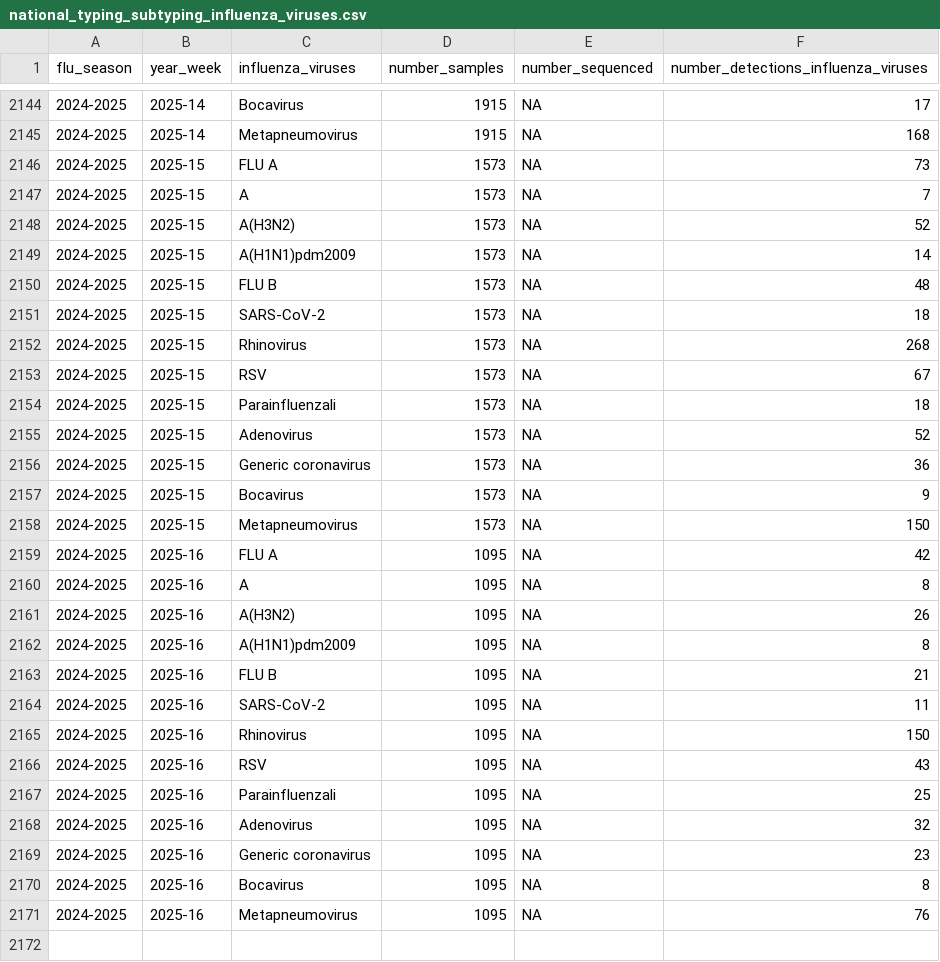
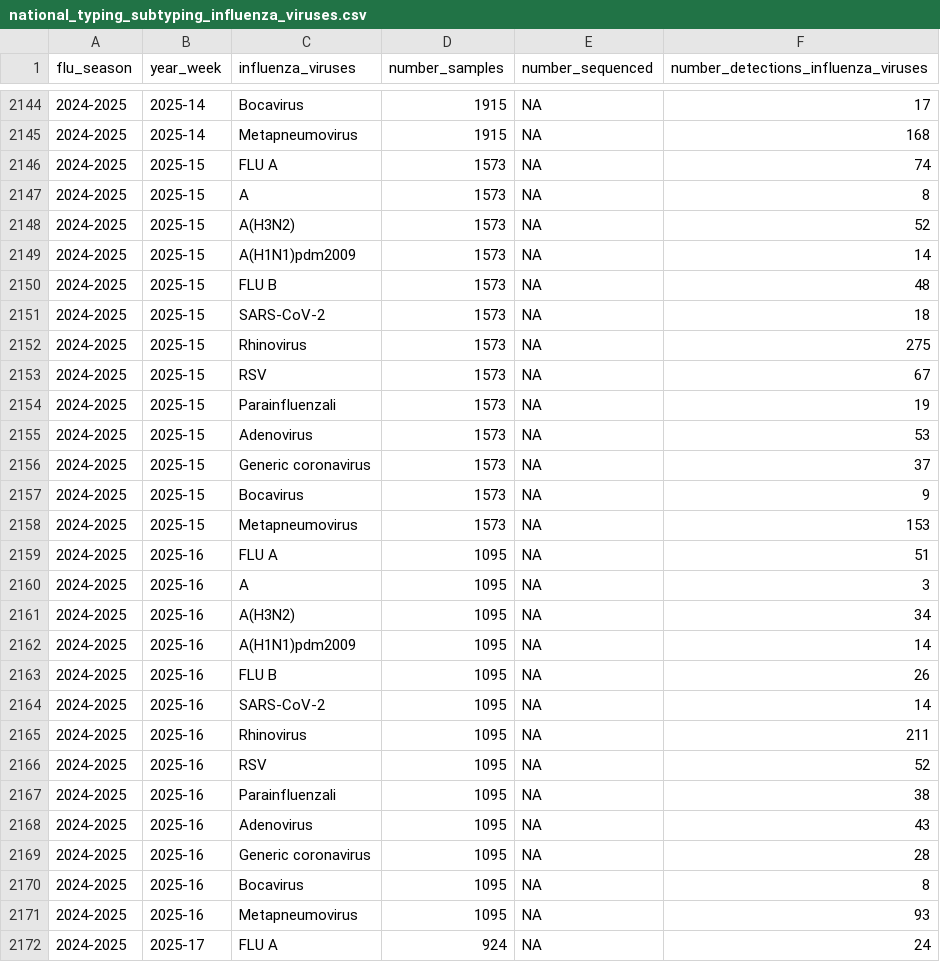
Before and after one commit to fbranda/influnet, a CSV file: data-aggregated/virological_data/national_typing_subtyping_influenza_viruses.csv, drawn as a sheet; only a part is shown, gaps mark what is left out; the diff covers the shown part only.

Commit message:
Add files via upload

```diff
--- a/data-aggregated/virological_data/national_typing_subtyping_influenza_viruses.csv
+++ b/data-aggregated/virological_data/national_typing_subtyping_influenza_viruses.csv
@@ -2145,4 +2145,4 @@
 "2024-2025","2025-14","Metapneumovirus",1915,NA,168
-"2024-2025","2025-15","FLU A",1573,NA,73
-"2024-2025","2025-15","A",1573,NA,7
+"2024-2025","2025-15","FLU A",1573,NA,74
+"2024-2025","2025-15","A",1573,NA,8
 "2024-2025","2025-15","A(H3N2)",1573,NA,52
@@ -2151,21 +2151,22 @@
 "2024-2025","2025-15","SARS-CoV-2",1573,NA,18
-"2024-2025","2025-15","Rhinovirus",1573,NA,268
+"2024-2025","2025-15","Rhinovirus",1573,NA,275
 "2024-2025","2025-15","RSV",1573,NA,67
-"2024-2025","2025-15","Parainfluenzali",1573,NA,18
-"2024-2025","2025-15","Adenovirus",1573,NA,52
-"2024-2025","2025-15","Generic coronavirus",1573,NA,36
+"2024-2025","2025-15","Parainfluenzali",1573,NA,19
+"2024-2025","2025-15","Adenovirus",1573,NA,53
+"2024-2025","2025-15","Generic coronavirus",1573,NA,37
 "2024-2025","2025-15","Bocavirus",1573,NA,9
-"2024-2025","2025-15","Metapneumovirus",1573,NA,150
-"2024-2025","2025-16","FLU A",1095,NA,42
-"2024-2025","2025-16","A",1095,NA,8
-"2024-2025","2025-16","A(H3N2)",1095,NA,26
-"2024-2025","2025-16","A(H1N1)pdm2009",1095,NA,8
-"2024-2025","2025-16","FLU B",1095,NA,21
-"2024-2025","2025-16","SARS-CoV-2",1095,NA,11
-"2024-2025","2025-16","Rhinovirus",1095,NA,150
-"2024-2025","2025-16","RSV",1095,NA,43
-"2024-2025","2025-16","Parainfluenzali",1095,NA,25
-"2024-2025","2025-16","Adenovirus",1095,NA,32
-"2024-2025","2025-16","Generic coronavirus",1095,NA,23
+"2024-2025","2025-15","Metapneumovirus",1573,NA,153
+"2024-2025","2025-16","FLU A",1095,NA,51
+"2024-2025","2025-16","A",1095,NA,3
+"2024-2025","2025-16","A(H3N2)",1095,NA,34
+"2024-2025","2025-16","A(H1N1)pdm2009",1095,NA,14
+"2024-2025","2025-16","FLU B",1095,NA,26
+"2024-2025","2025-16","SARS-CoV-2",1095,NA,14
+"2024-2025","2025-16","Rhinovirus",1095,NA,211
+"2024-2025","2025-16","RSV",1095,NA,52
+"2024-2025","2025-16","Parainfluenzali",1095,NA,38
+"2024-2025","2025-16","Adenovirus",1095,NA,43
+"2024-2025","2025-16","Generic coronavirus",1095,NA,28
 "2024-2025","2025-16","Bocavirus",1095,NA,8
-"2024-2025","2025-16","Metapneumovirus",1095,NA,76
+"2024-2025","2025-16","Metapneumovirus",1095,NA,93
+"2024-2025","2025-17","FLU A",924,NA,24
```
Also changed, not shown: 12 added rows and 11 edited cells elsewhere in this file.
